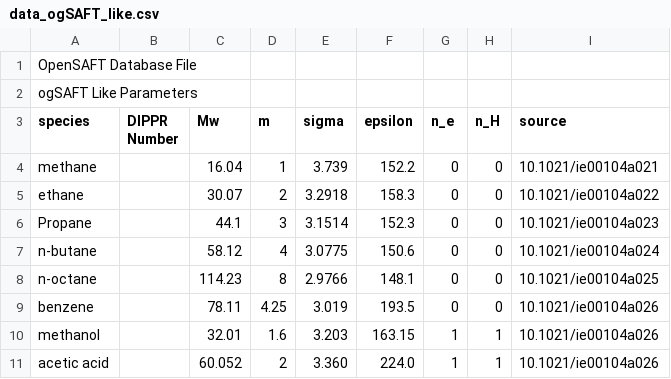
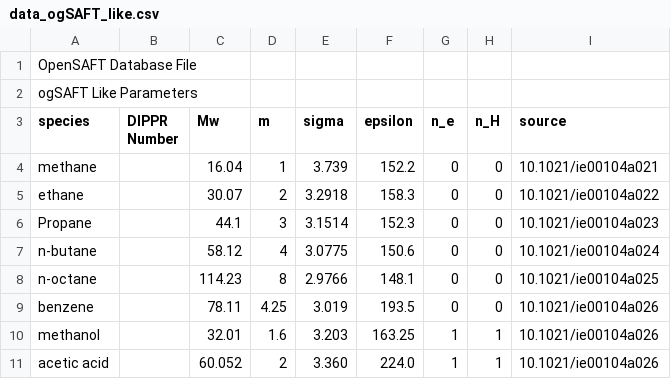
Before and after one commit to ClapeyronThermo/Clapeyron.jl, a CSV file: database/ogSAFT/data_ogSAFT_like.csv, drawn as a sheet.

Commit message:
Fixing ogSAFT
Methane and ethane now work; still troubleshooting octane and methanol.

```diff
--- a/database/ogSAFT/data_ogSAFT_like.csv
+++ b/database/ogSAFT/data_ogSAFT_like.csv
@@ -9,3 +9,3 @@ n-octane;;114.23;8;2.9766;148.1;0;0;10.1021/ie00104a025
 benzene;;78.11;4.25;3.019;193.5;0;0;10.1021/ie00104a026
-methanol;;32.01;1.6;3.203;163.15;1;1;10.1021/ie00104a026
+methanol;;32.01;1.6;3.203;163.25;1;1;10.1021/ie00104a026
 acetic acid;;60.052;2;3.360;224.0;1;1;10.1021/ie00104a026
```
Also changed, not shown: 1 other file.
